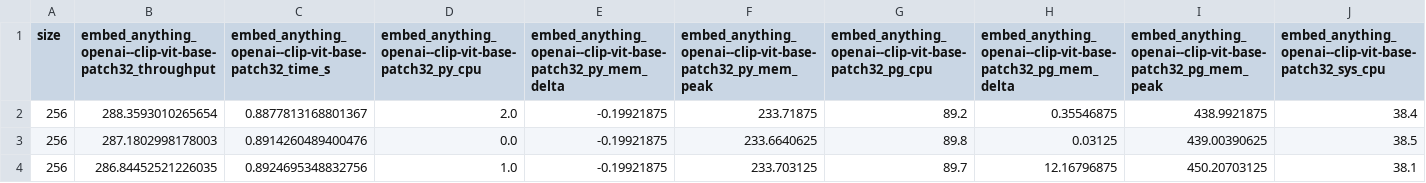
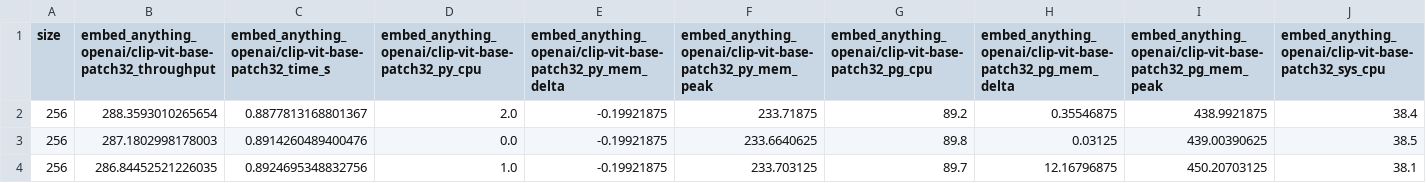
Before and after one commit to JoelDiaz222/gembed-sandbox, a CSV file: python-scripts/6_extensibility/correct_output/benchmark_20260318_185421.csv, drawn as a sheet; only a part is shown; the diff covers the shown part only; the diff names each change by its address in the sheet, - before the commit and + after, or states it on an @@ line.

Commit message:
Initial implementation of benchmark 7

```diff
--- a/python-scripts/6_extensibility/correct_output/benchmark_20260318_185421.csv
+++ b/python-scripts/6_extensibility/correct_output/benchmark_20260318_185421.csv
-B1: embed_anything_openai--clip-vit-base-patch32_throughput
+B1: embed_anything_openai/clip-vit-base-patch32_throughput
-C1: embed_anything_openai--clip-vit-base-patch32_time_s
+C1: embed_anything_openai/clip-vit-base-patch32_time_s
-D1: embed_anything_openai--clip-vit-base-patch32_py_cpu
+D1: embed_anything_openai/clip-vit-base-patch32_py_cpu
-E1: embed_anything_openai--clip-vit-base-patch32_py_mem_delta
+E1: embed_anything_openai/clip-vit-base-patch32_py_mem_delta
-F1: embed_anything_openai--clip-vit-base-patch32_py_mem_peak
+F1: embed_anything_openai/clip-vit-base-patch32_py_mem_peak
-G1: embed_anything_openai--clip-vit-base-patch32_pg_cpu
+G1: embed_anything_openai/clip-vit-base-patch32_pg_cpu
-H1: embed_anything_openai--clip-vit-base-patch32_pg_mem_delta
+H1: embed_anything_openai/clip-vit-base-patch32_pg_mem_delta
-I1: embed_anything_openai--clip-vit-base-patch32_pg_mem_peak
+I1: embed_anything_openai/clip-vit-base-patch32_pg_mem_peak
-J1: embed_anything_openai--clip-vit-base-patch32_sys_cpu
+J1: embed_anything_openai/clip-vit-base-patch32_sys_cpu
```
Also changed, not shown: 51 edited cells elsewhere in this file, python-scripts/6_extensibility/paper_output/benchmark_20260318_185421.csv, 6 other files.
